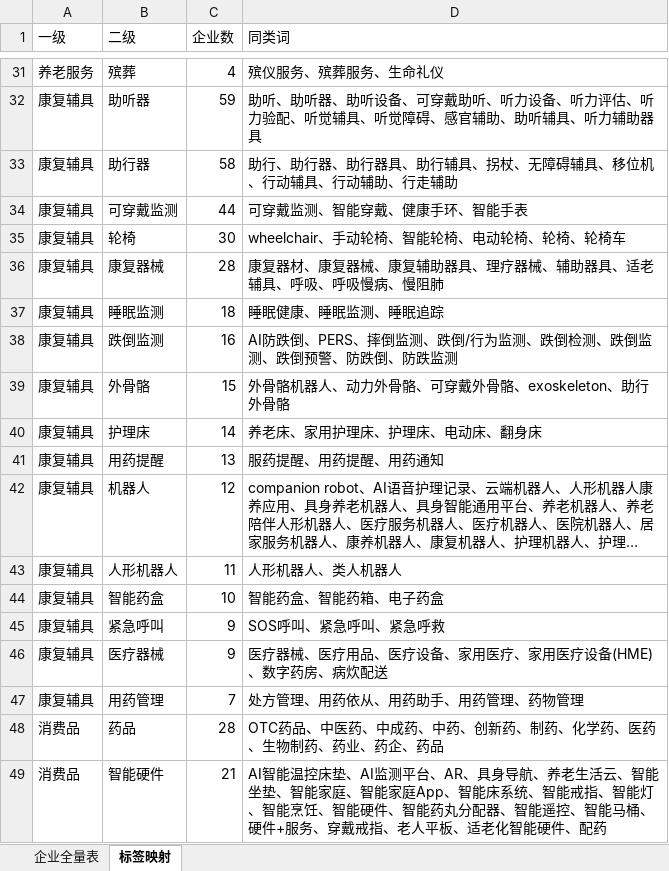
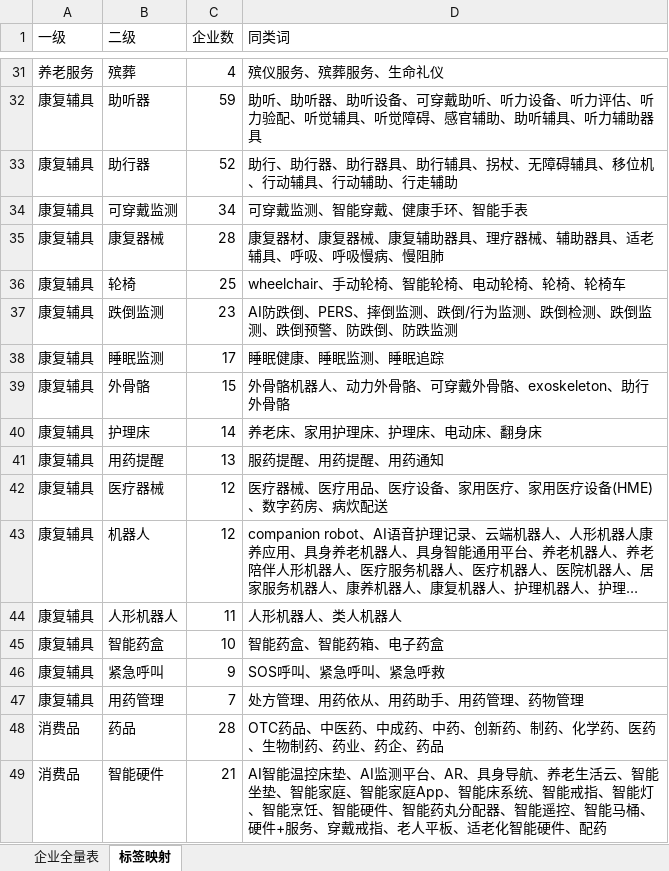
Before and after one commit to shuanghello153-eng/silver-pulse, an Excel workbook: output/企业标签全量表_2026-07-16_V20.xlsx, sheet 标签映射, drawn as a sheet; only a part is shown, gaps mark what is left out; long unchanged cells end in …; values as stored, in another font and other column widths than the file's, no borders; removed rows and columns are numbered as before the commit, all else as after; the diff covers the shown part only; the diff names each change by its address in the sheet, - before the commit and + after, or states it on an @@ line.

```diff
--- a/output/企业标签全量表_2026-07-16_V20.xlsx (sheet 标签映射)
+++ b/output/企业标签全量表_2026-07-16_V20.xlsx (sheet 标签映射)
-C33 (企业数): 58
+C33 (企业数): 52
-C34 (企业数): 44
+C34 (企业数): 34
-row 35: 康复辅具 | 轮椅 | 30 | wheelchair、手动轮椅、智能轮椅、电动轮椅、轮椅、轮椅车
-row 37: 康复辅具 | 睡眠监测 | 18 | 睡眠健康、睡眠监测、睡眠追踪
+row 36: 康复辅具 | 轮椅 | 25 | wheelchair、手动轮椅、智能轮椅、电动轮椅、轮椅、轮椅车
-C37 (企业数): 16
+C37 (企业数): 23
+row 38: 康复辅具 | 睡眠监测 | 17 | 睡眠健康、睡眠监测、睡眠追踪
+row 42: 康复辅具 | 医疗器械 | 12 | 医疗器械、医疗用品、医疗设备、家用医疗、家用医疗设备(HME)、数字药房、病炊配送
-row 46: 康复辅具 | 医疗器械 | 9 | 医疗器械、医疗用品、医疗设备、家用医疗、家用医疗设备(HME)、数字药房、病炊配送
```
Also changed, not shown: 11 added rows, 10 removed rows and 18 edited cells elsewhere in this sheet, sheet 企业全量表, 12 other files.
